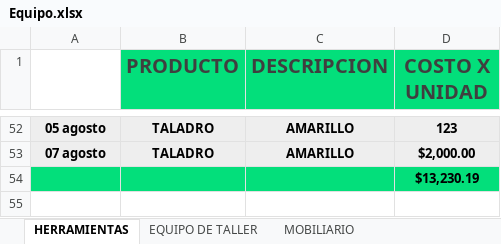
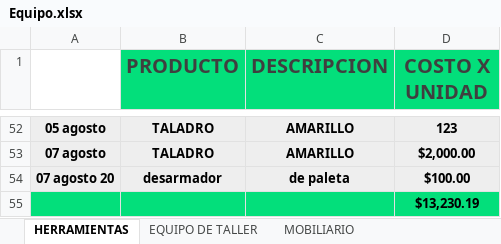
Before and after one commit to Alisbasa/EPIC-MOUNTAIN-SYSTEM, an Excel workbook: JavaApplication19/src/excel/Equipo.xlsx, sheet HERRAMIENTAS, drawn as a sheet; only a part is shown, gaps mark what is left out; values as stored, in another font and other column widths than the file's, no borders; charts and pictures not drawn; the diff names each change by its address in the sheet, - before the commit and + after, or states it on an @@ line.

```diff
--- a/JavaApplication19/src/excel/Equipo.xlsx (sheet HERRAMIENTAS)
+++ b/JavaApplication19/src/excel/Equipo.xlsx (sheet HERRAMIENTAS)
+row 54: 07 agosto 20 | desarmador | de paleta | $100.00
```
Also changed, not shown: JavaApplication19/src/excel/LibrosContables.xlsx, JavaApplication19/src/excel/comprasT.xlsx, 2 other files.
